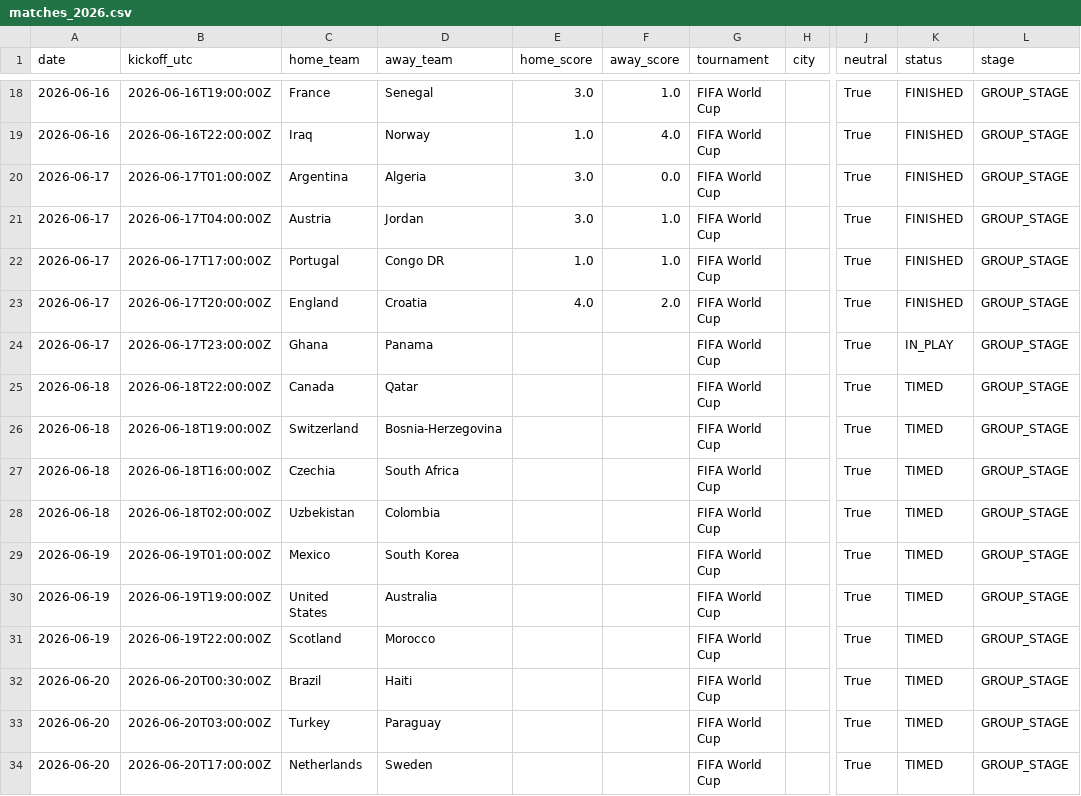
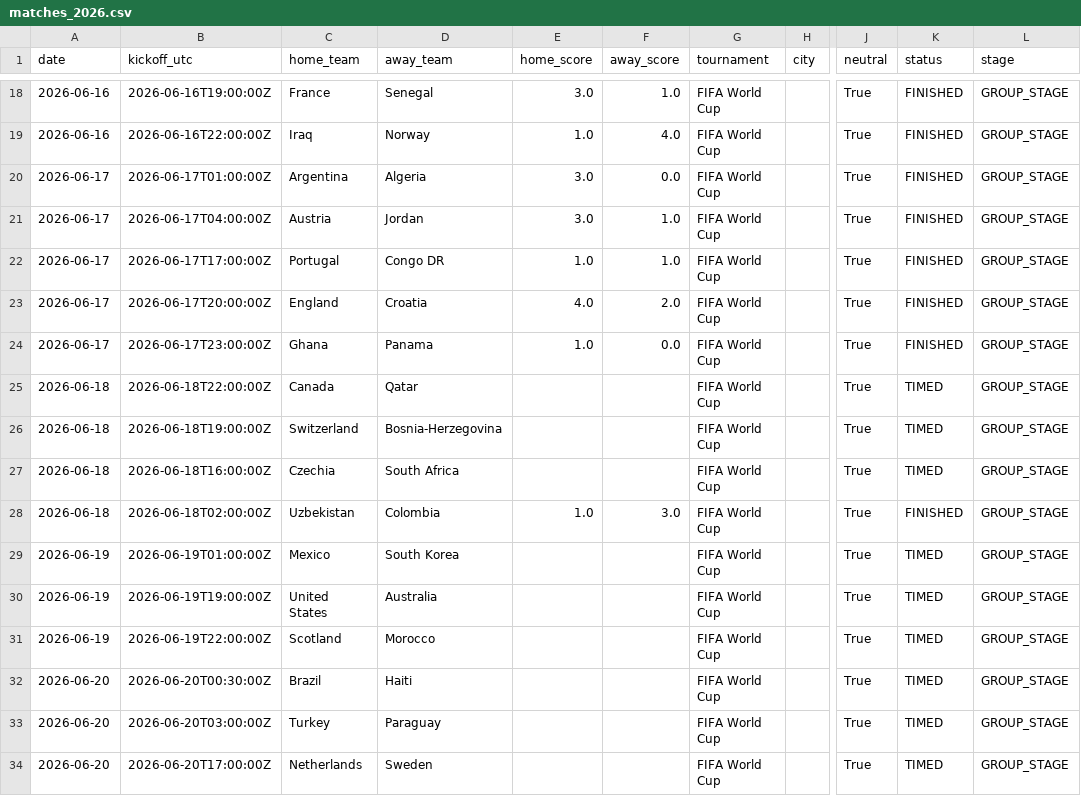
Before and after one commit to umutyyapici/DK-Tahminator, a CSV file: data/matches_2026.csv, drawn as a sheet; only a part is shown, gaps mark what is left out; the diff names each change by its address in the sheet, - before the commit and + after, or states it on an @@ line.

```diff
--- a/data/matches_2026.csv
+++ b/data/matches_2026.csv
-E24 (home_score): (empty)
+E24 (home_score): 1.0
-F24 (away_score): (empty)
+F24 (away_score): 0.0
-K24 (status): IN_PLAY
+K24 (status): FINISHED
-E28 (home_score): (empty)
+E28 (home_score): 1.0
-F28 (away_score): (empty)
+F28 (away_score): 3.0
-K28 (status): TIMED
+K28 (status): FINISHED
```
Also changed, not shown: data/predictions.csv, 1 other file.
